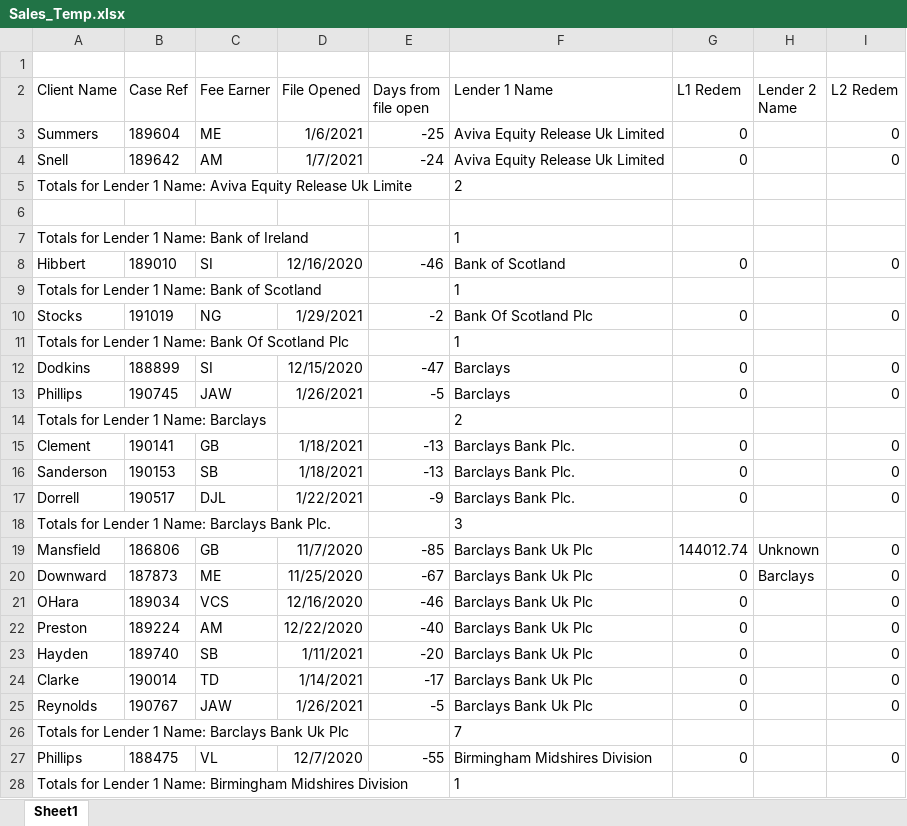
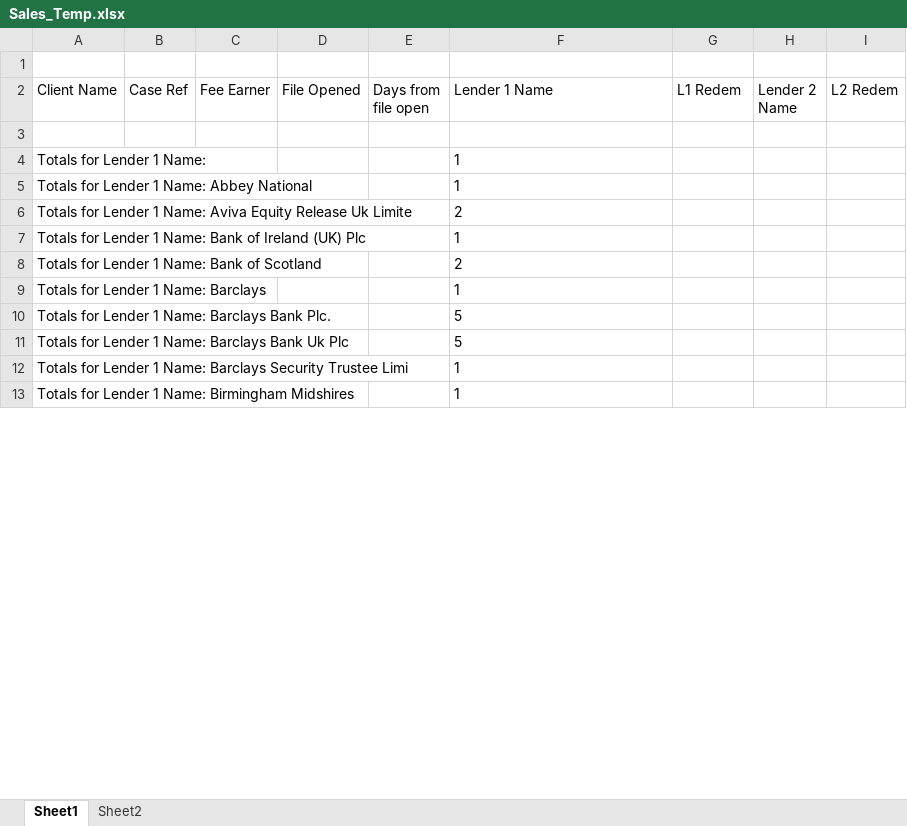
Before and after one commit to bilal-zafri/Redemption-BOT, an Excel workbook: Sales_Temp.xlsx, sheet Sheet1, drawn as a sheet; only a part is shown; values as stored, in another font and other column widths than the file's, no borders; removed rows and columns are numbered as before the commit, all else as after; the diff covers the shown part only; the diff names each change by its address in the sheet, - before the commit and + after, or states it on an @@ line.

```diff
--- a/Sales_Temp.xlsx (sheet Sheet1)
+++ b/Sales_Temp.xlsx (sheet Sheet1)
+sheet tab: Sheet2
-row 3: Summers | 189604 | ME | 1/6/2021 | -25 | Aviva Equity Release Uk Limited | 0 |  | 0
+row 3: (empty)
-row 4: Snell | 189642 | AM | 1/7/2021 | -24 | Aviva Equity Release Uk Limited | 0 |  | 0
+row 4: Totals for Lender 1 Name: |  |  |  |  | 1
+row 5: Totals for Lender 1 Name: Abbey National |  |  |  |  | 1
-row 6: (empty)
-A7 (Client Name): …of Ireland
+A7 (Client Name): …of Ireland (UK) Plc
-row 8: Hibbert | 189010 | SI | 12/16/2020 | -46 | Bank of Scotland | 0 |  | 0
-F8 (Lender 1 Name): 1
+F8 (Lender 1 Name): 2
-row 10: Stocks | 191019 | NG | 1/29/2021 | -2 | Bank Of Scotland Plc | 0 |  | 0
-row 11: Totals for Lender 1 Name: Bank Of Scotland Plc |  |  |  |  | 1
-row 12: Dodkins | 188899 | SI | 12/15/2020 | -47 | Barclays | 0 |  | 0
-row 13: Phillips | 190745 | JAW | 1/26/2021 | -5 | Barclays | 0 |  | 0
-F9 (Lender 1 Name): 2
+F9 (Lender 1 Name): 1
-row 15: Clement | 190141 | GB | 1/18/2021 | -13 | Barclays Bank Plc. | 0 |  | 0
-row 16: Sanderson | 190153 | SB | 1/18/2021 | -13 | Barclays Bank Plc. | 0 |  | 0
-row 17: Dorrell | 190517 | DJL | 1/22/2021 | -9 | Barclays Bank Plc. | 0 |  | 0
-F10 (Lender 1 Name): 3
+F10 (Lender 1 Name): 5
-row 19: Mansfield | 186806 | GB | 11/7/2020 | -85 | Barclays Bank Uk Plc | 144012.74 | Unknown | 0
-row 20: Downward | 187873 | ME | 11/25/2020 | -67 | Barclays Bank Uk Plc | 0 | Barclays | 0
-row 21: OHara | 189034 | VCS | 12/16/2020 | -46 | Barclays Bank Uk Plc | 0 |  | 0
-row 22: Preston | 189224 | AM | 12/22/2020 | -40 | Barclays Bank Uk Plc | 0 |  | 0
-row 23: Hayden | 189740 | SB | 1/11/2021 | -20 | Barclays Bank Uk Plc | 0 |  | 0
-row 24: Clarke | 190014 | TD | 1/14/2021 | -17 | Barclays Bank Uk Plc | 0 |  | 0
-row 25: Reynolds | 190767 | JAW | 1/26/2021 | -5 | Barclays Bank Uk Plc | 0 |  | 0
-F11 (Lender 1 Name): 7
+F11 (Lender 1 Name): 5
-row 27: Phillips | 188475 | VL | 12/7/2020 | -55 | Birmingham Midshires Division | 0 |  | 0
+row 12: Totals for Lender 1 Name: Barclays Security Trustee Limi |  |  |  |  | 1
-A13 (Client Name): …Birmingham Midshires Division
+A13 (Client Name): …Birmingham Midshires
```
Also changed, not shown: 1 added row, 62 removed rows and 14 edited cells elsewhere in this sheet, 57 other files.
